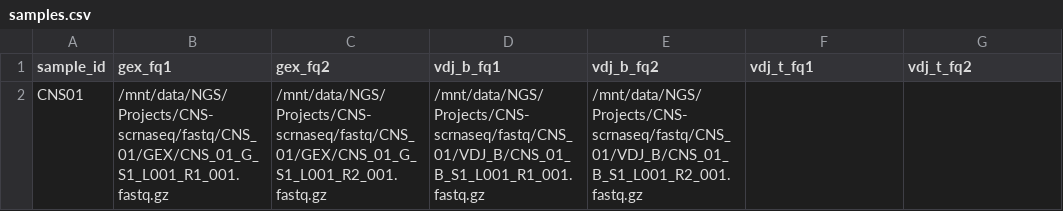
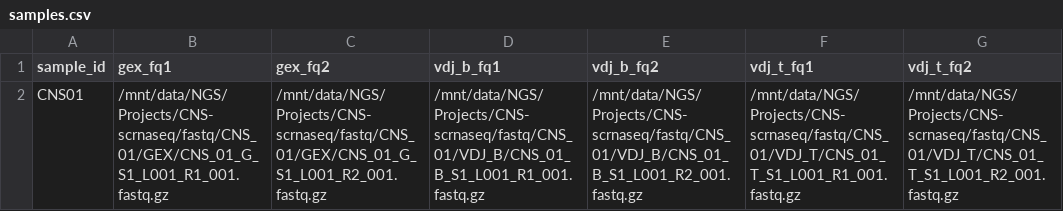
Before and after one commit to dmkv1/scrnaseq-align, a CSV file: samples.csv, drawn as a sheet.

```diff
--- a/samples.csv
+++ b/samples.csv
@@ -1,2 +1,2 @@
 sample_id,gex_fq1,gex_fq2,vdj_b_fq1,vdj_b_fq2,vdj_t_fq1,vdj_t_fq2
-CNS01,/mnt/data/NGS/Projects/CNS-scrnaseq/fastq/CNS_01/GEX/CNS_01_G_S1_L001_R1_001.fastq.gz,/mnt/data/NGS/Projects/CNS-scrnaseq/fastq/CNS_01/GEX/CNS_01_G_S1_L001_R2_001.fastq.gz,/mnt/data/NGS/Projects/CNS-scrnaseq/fastq/CNS_01/VDJ_B/CNS_01_B_S1_L001_R1_001.fastq.gz,/mnt/data/NGS/Projects/CNS-scrnaseq/fastq/CNS_01/VDJ_B/CNS_01_B_S1_L001_R2_001.fastq.gz,,
+CNS01,/mnt/data/NGS/Projects/CNS-scrnaseq/fastq/CNS_01/GEX/CNS_01_G_S1_L001_R1_001.fastq.gz,/mnt/data/NGS/Projects/CNS-scrnaseq/fastq/CNS_01/GEX/CNS_01_G_S1_L001_R2_001.fastq.gz,/mnt/data/NGS/Projects/CNS-scrnaseq/fastq/CNS_01/VDJ_B/CNS_01_B_S1_L001_R1_001.fastq.gz,/mnt/data/NGS/Projects/CNS-scrnaseq/fastq/CNS_01/VDJ_B/CNS_01_B_S1_L001_R2_001.fastq.gz,/mnt/data/NGS/Projects/CNS-scrnaseq/fastq/CNS_01/VDJ_T/CNS_01_T_S1_L001_R1_001.fastq.gz,/mnt/data/NGS/Projects/CNS-scrnaseq/fastq/CNS_01/VDJ_T/CNS_01_T_S1_L001_R2_001.fastq.gz
```
Also changed, not shown: 2 other files.
